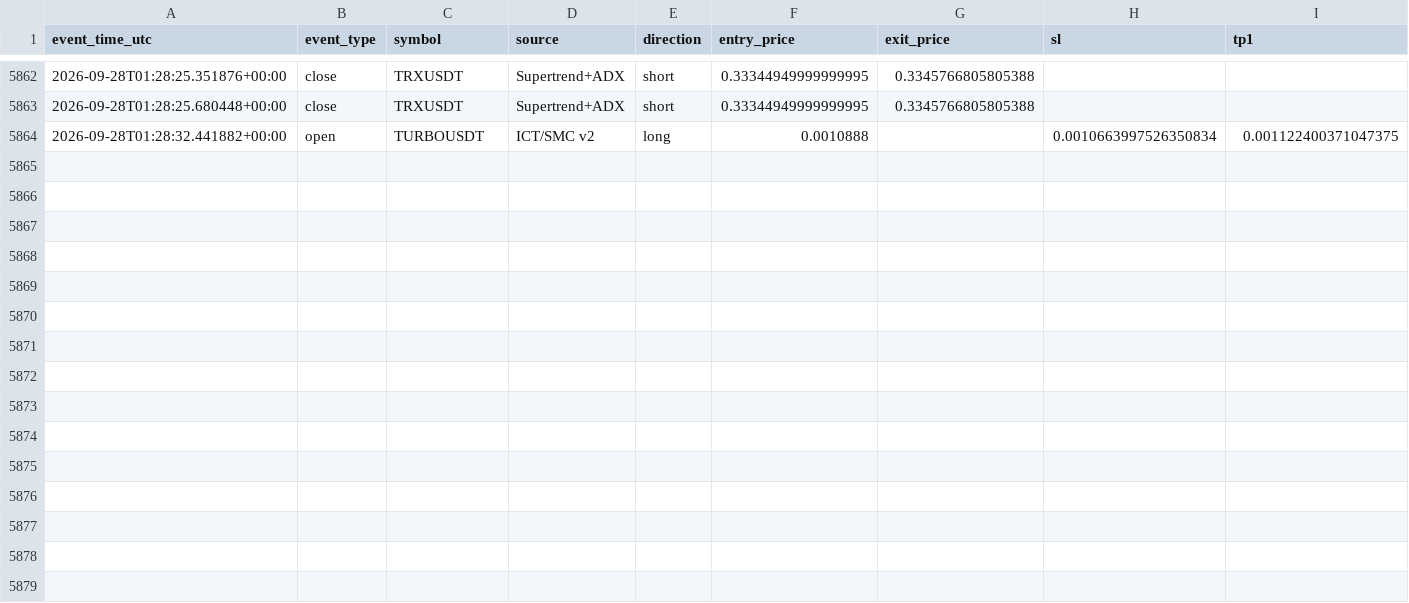
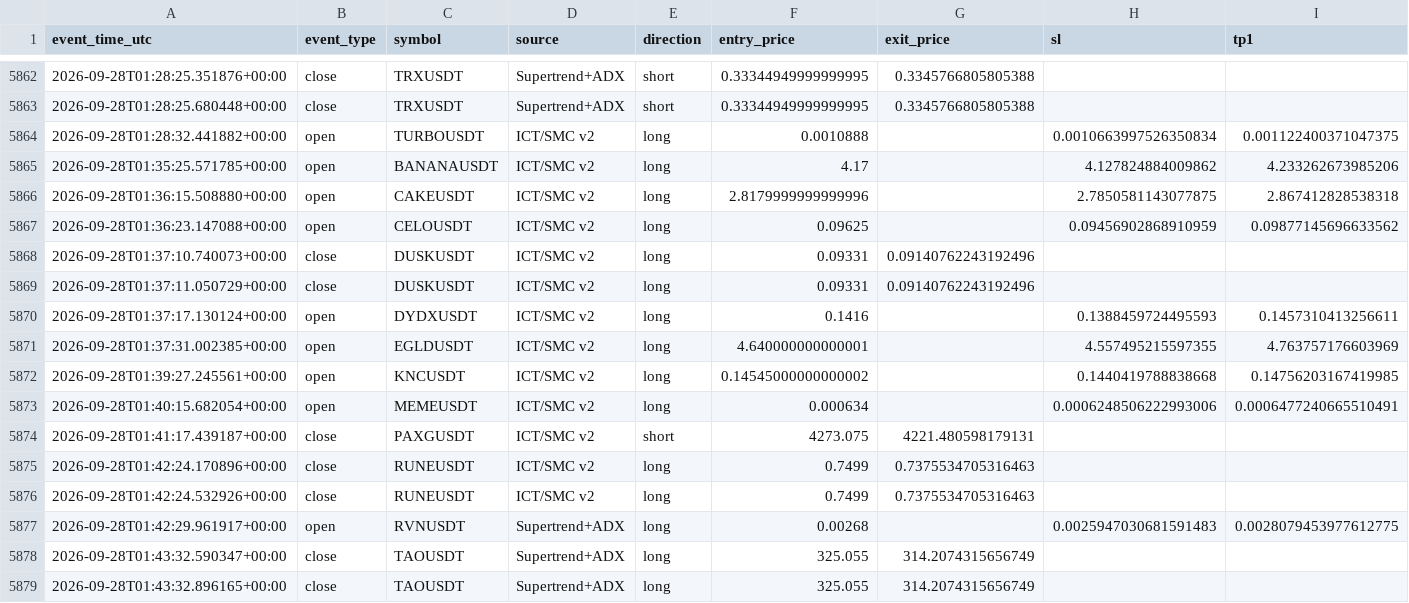
Before and after one commit to amirtorofi-sketch/tabdeal-usdt-live-trading-ready, a CSV file: bot2_live/paper_trades_log.csv, drawn as a sheet; only a part is shown, gaps mark what is left out; rows hold the shown columns only; the diff names each change by its address in the sheet, - before the commit and + after, or states it on an @@ line.

Commit message:
update bot2 state/paper log [skip ci]

```diff
--- a/bot2_live/paper_trades_log.csv
+++ b/bot2_live/paper_trades_log.csv
+row 5865: 2026-09-28T01:35:25.571785+00:00 | open | BANANAUSDT | ICT/SMC v2 | long | 4.17 |  | 4.127824884009862 | 4.233262673985206
+row 5866: 2026-09-28T01:36:15.508880+00:00 | open | CAKEUSDT | ICT/SMC v2 | long | 2.8179999999999996 |  | 2.7850581143077875 | 2.867412828538318
+row 5867: 2026-09-28T01:36:23.147088+00:00 | open | CELOUSDT | ICT/SMC v2 | long | 0.09625 |  | 0.09456902868910959 | 0.09877145696633562
+row 5868: 2026-09-28T01:37:10.740073+00:00 | close | DUSKUSDT | ICT/SMC v2 | long | 0.09331 | 0.09140762243192496
+row 5869: 2026-09-28T01:37:11.050729+00:00 | close | DUSKUSDT | ICT/SMC v2 | long | 0.09331 | 0.09140762243192496
+row 5870: 2026-09-28T01:37:17.130124+00:00 | open | DYDXUSDT | ICT/SMC v2 | long | 0.1416 |  | 0.1388459724495593 | 0.1457310413256611
+row 5871: 2026-09-28T01:37:31.002385+00:00 | open | EGLDUSDT | ICT/SMC v2 | long | 4.640000000000001 |  | 4.557495215597355 | 4.763757176603969
+row 5872: 2026-09-28T01:39:27.245561+00:00 | open | KNCUSDT | ICT/SMC v2 | long | 0.14545000000000002 |  | 0.1440419788838668 | 0.14756203167419985
+row 5873: 2026-09-28T01:40:15.682054+00:00 | open | MEMEUSDT | ICT/SMC v2 | long | 0.000634 |  | 0.0006248506222993006 | 0.0006477240665510491
+row 5874: 2026-09-28T01:41:17.439187+00:00 | close | PAXGUSDT | ICT/SMC v2 | short | 4273.075 | 4221.480598179131
+row 5875: 2026-09-28T01:42:24.170896+00:00 | close | RUNEUSDT | ICT/SMC v2 | long | 0.7499 | 0.7375534705316463
+row 5876: 2026-09-28T01:42:24.532926+00:00 | close | RUNEUSDT | ICT/SMC v2 | long | 0.7499 | 0.7375534705316463
+row 5877: 2026-09-28T01:42:29.961917+00:00 | open | RVNUSDT | Supertrend+ADX | long | 0.00268 |  | 0.0025947030681591483 | 0.0028079453977612775
+row 5878: 2026-09-28T01:43:32.590347+00:00 | close | TAOUSDT | Supertrend+ADX | long | 325.055 | 314.2074315656749
+row 5879: 2026-09-28T01:43:32.896165+00:00 | close | TAOUSDT | Supertrend+ADX | long | 325.055 | 314.2074315656749
```
Also changed, not shown: 1 other file.
